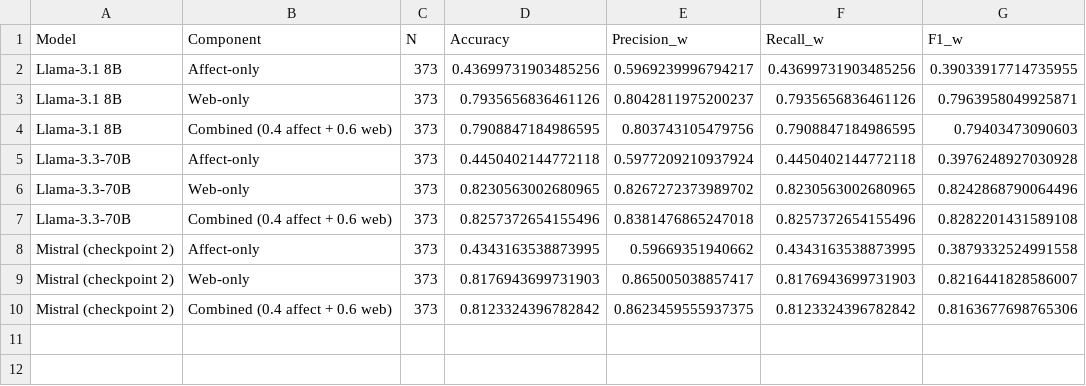
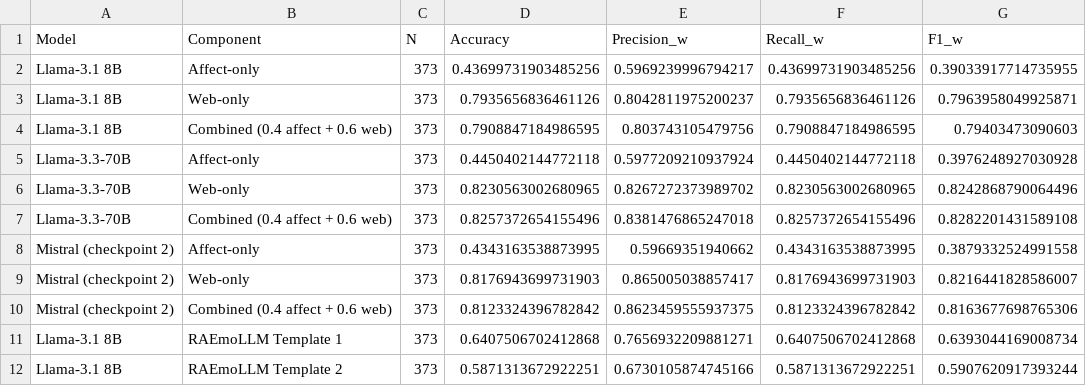
Before and after one commit to KVedantK/Misinformation_Detector, a CSV file: Data_Folder_CSVs/component_ablation_same_testset.csv, drawn as a sheet.

```diff
--- a/Data_Folder_CSVs/component_ablation_same_testset.csv
+++ b/Data_Folder_CSVs/component_ablation_same_testset.csv
@@ -10 +10,3 @@ Mistral (checkpoint 2),Web-only,373,0.8176943699731903,0.865005038857417,0.81769
 Mistral (checkpoint 2),Combined (0.4 affect + 0.6 web),373,0.8123324396782842,0.8623459555937375,0.8123324396782842,0.8163677698765306
+Llama-3.1 8B,RAEmoLLM Template 1,373,0.6407506702412868,0.7656932209881271,0.6407506702412868,0.6393044169008734
+Llama-3.1 8B,RAEmoLLM Template 2,373,0.5871313672922251,0.6730105874745166,0.5871313672922251,0.5907620917393244
```
Also changed, not shown: raemollm_results.csv, 2 other files.
